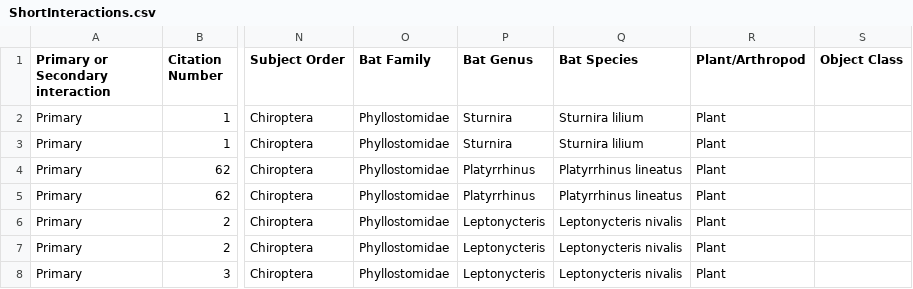
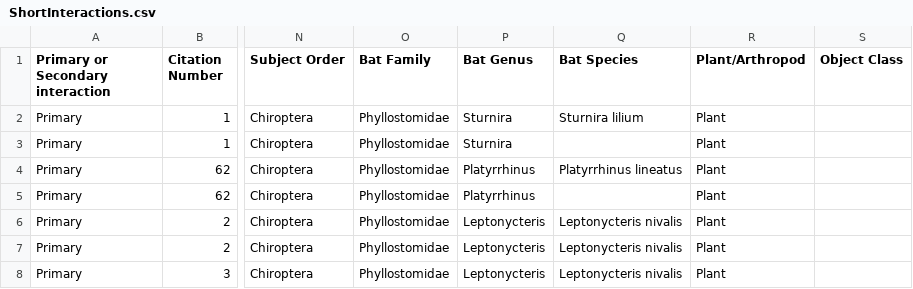
Before and after one commit to Eco-Interactions/eif-editor, a CSV file: csvs/fileSet/ShortInteractions.csv, drawn as a sheet; only a part is shown, gaps mark what is left out; the diff names each change by its address in the sheet, - before the commit and + after, or states it on an @@ line.

Commit message:
Finsihed getting all data from the fileSet parsing return into on-screen data grid.

```diff
--- a/csvs/fileSet/ShortInteractions.csv
+++ b/csvs/fileSet/ShortInteractions.csv
-Q3 (Bat Species): Sturnira lilium
+Q3 (Bat Species): (empty)
-Q5 (Bat Species): Platyrrhinus lineatus
+Q5 (Bat Species): (empty)
```
Also changed, not shown: 10 other files.
